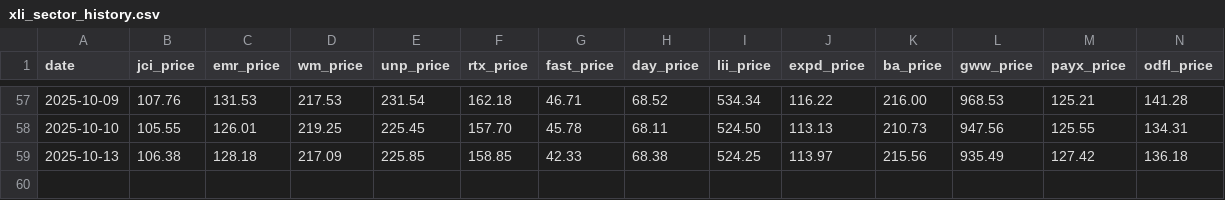
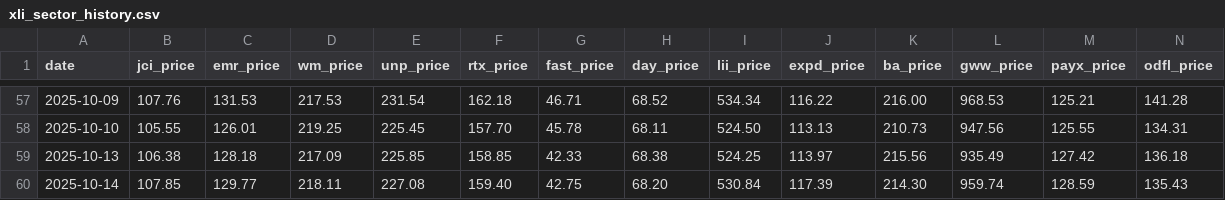
Before and after one commit to nathancoliver/stock-data-pipeline, a CSV file: data/xli_sector_history.csv, drawn as a sheet; only a part is shown, gaps mark what is left out; rows hold the shown columns only; the diff names each change by its address in the sheet, - before the commit and + after, or states it on an @@ line.

```diff
--- a/data/xli_sector_history.csv
+++ b/data/xli_sector_history.csv
+row 60: 2025-10-14 | 107.85 | 129.77 | 218.11 | 227.08 | 159.40 | 42.75 | 68.20 | 530.84 | 117.39 | 214.30 | 959.74 | 128.59 | 135.43
```
Also changed, not shown: data/xlf_sector_history.csv, data/xlf_shares.csv, 22 other files.
